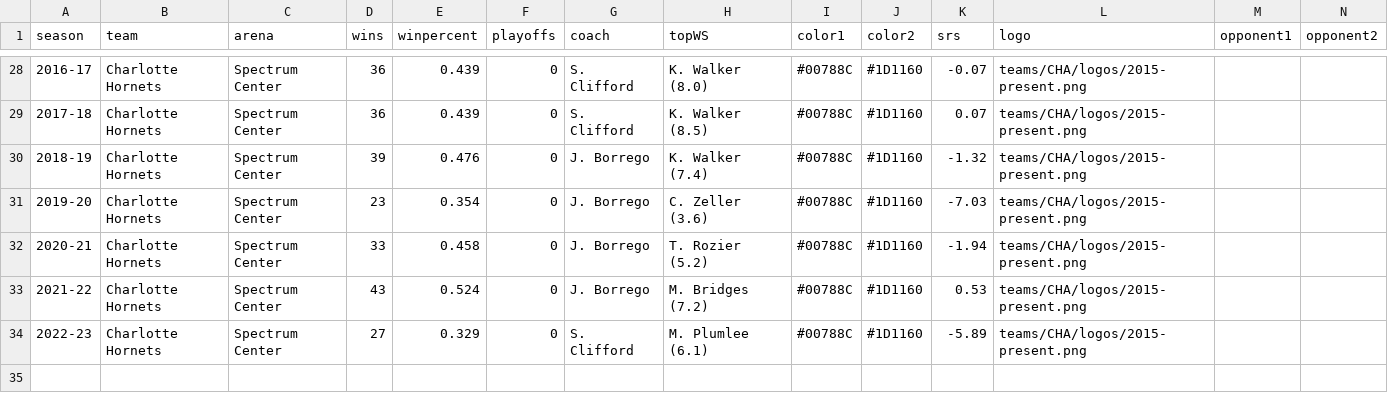
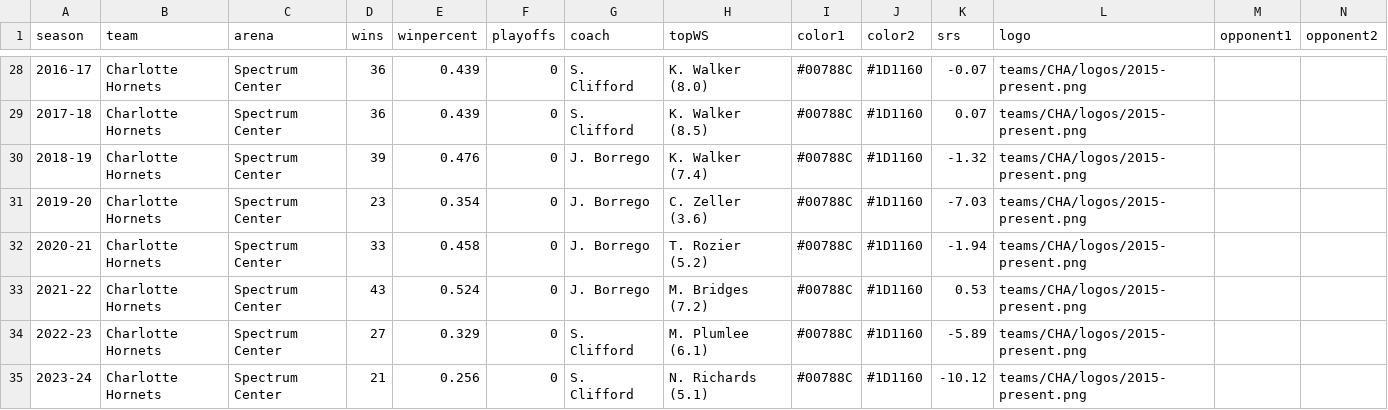
Before and after one commit to zacariias/nbahistory, a CSV file: teams/CHA/data.csv, drawn as a sheet; only a part is shown, gaps mark what is left out; rows hold the shown columns only; the diff names each change by its address in the sheet, - before the commit and + after, or states it on an @@ line.

Commit message:
Update 2023-24 data

```diff
--- a/teams/CHA/data.csv
+++ b/teams/CHA/data.csv
+row 35: 2023-24 | Charlotte Hornets | Spectrum Center | 21 | 0.256 | 0 | S. Clifford | N. Richards (5.1) | #00788C | #1D1160 | -10.12 | teams/CHA/logos/2015-present.png
```
Also changed, not shown: teams/BRK/data.csv, teams/DET/data.csv, 9 other files.
